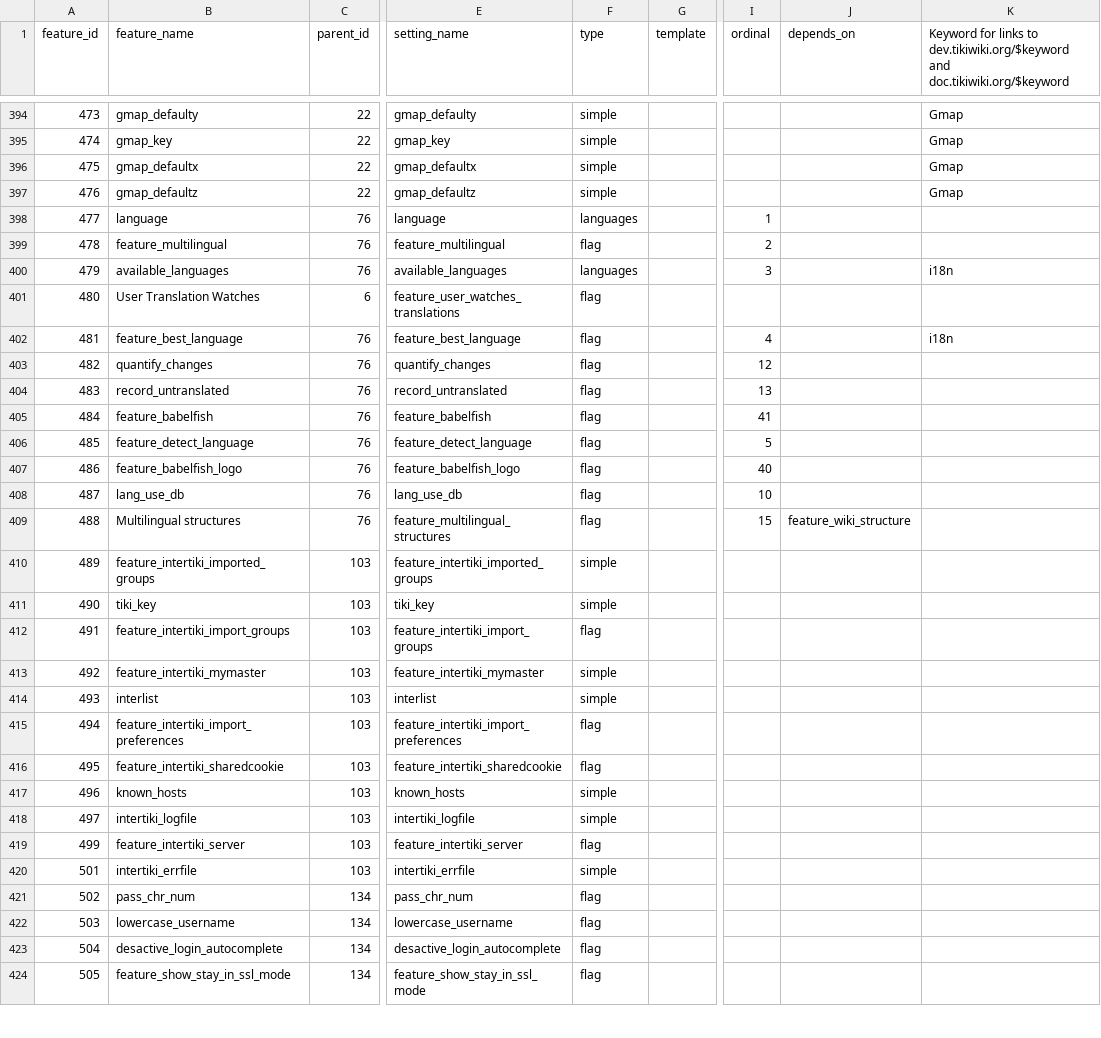
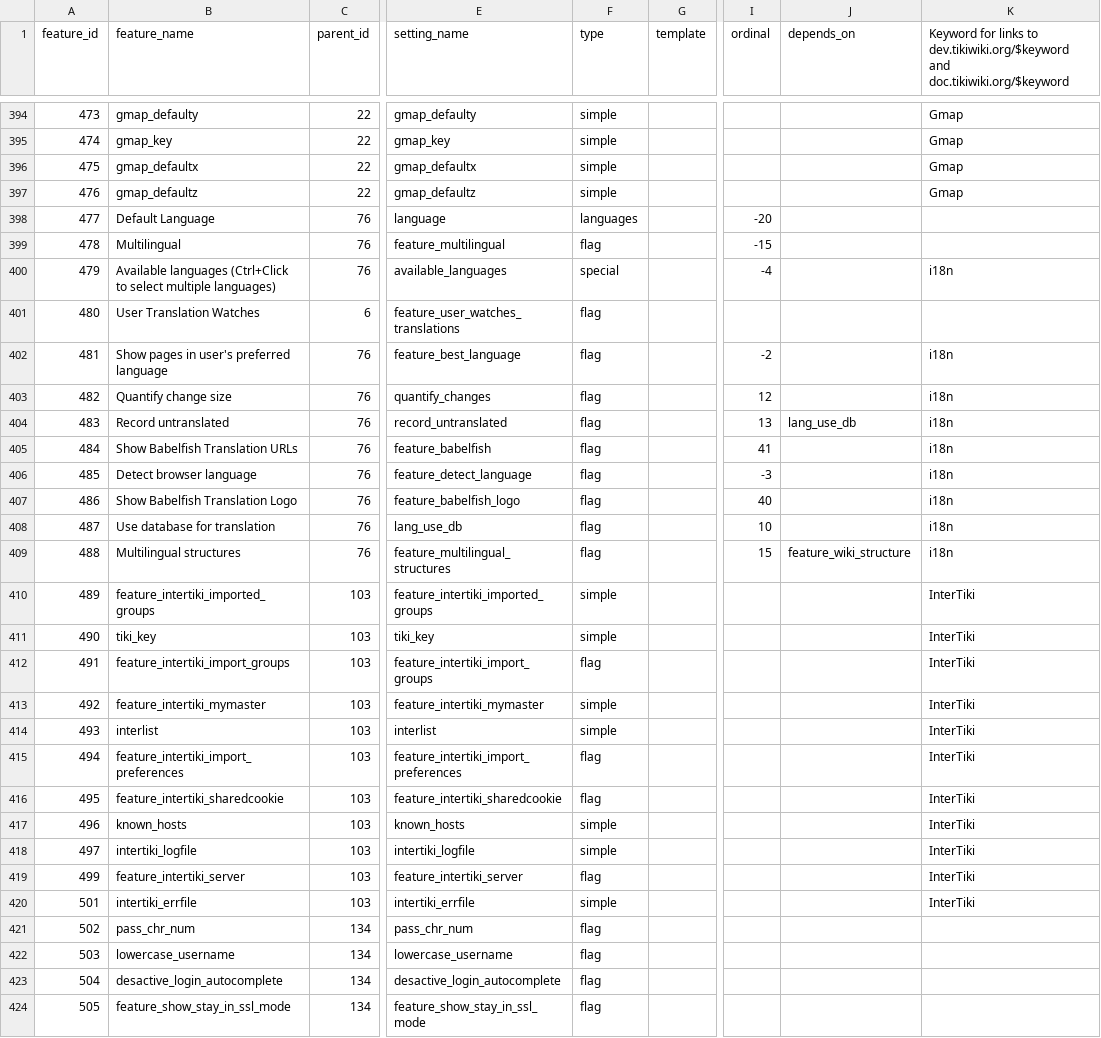
Before and after one commit to marclaporte/tiki, a CSV file: db/features.csv, drawn as a sheet; only a part is shown, gaps mark what is left out; the diff covers the shown part only; the diff names each change by its address in the sheet, - before the commit and + after, or states it on an @@ line.

Commit message:
[FIX] more data for tiki-magic.php
git-svn-id: file:///var/local/code.tiki.org/tikisvn/trunk@14371 b456876b-0849-0410-b77d-98878d47e9d5

```diff
--- a/db/features.csv
+++ b/db/features.csv
-B398 (feature_name): language
+B398 (feature_name): Default Language
-I398 (ordinal): 1
+I398 (ordinal): -20
-B399 (feature_name): feature_multilingual
+B399 (feature_name): Multilingual
-I399 (ordinal): 2
+I399 (ordinal): -15
-B400 (feature_name): available_languages
+B400 (feature_name): Available languages (Ctrl+Click to select multiple languages)
-F400 (type): languages
+F400 (type): special
-I400 (ordinal): 3
+I400 (ordinal): -4
-B402 (feature_name): feature_best_language
+B402 (feature_name): Show pages in user's preferred language
-I402 (ordinal): 4
+I402 (ordinal): -2
-B403 (feature_name): quantify_changes
+B403 (feature_name): Quantify change size
-K403:K409: (empty)
+K403:K409: i18n
-B404 (feature_name): record_untranslated
+B404 (feature_name): Record untranslated
-J404 (depends_on): (empty)
+J404 (depends_on): lang_use_db
-B405 (feature_name): feature_babelfish
+B405 (feature_name): Show Babelfish Translation URLs
-B406 (feature_name): feature_detect_language
+B406 (feature_name): Detect browser language
-I406 (ordinal): 5
+I406 (ordinal): -3
-B407 (feature_name): feature_babelfish_logo
+B407 (feature_name): Show Babelfish Translation Logo
-B408 (feature_name): lang_use_db
+B408 (feature_name): Use database for translation
-K410:K420: (empty)
+K410:K420: InterTiki
```
Also changed, not shown: 5 added rows and 62 edited cells elsewhere in this file.
